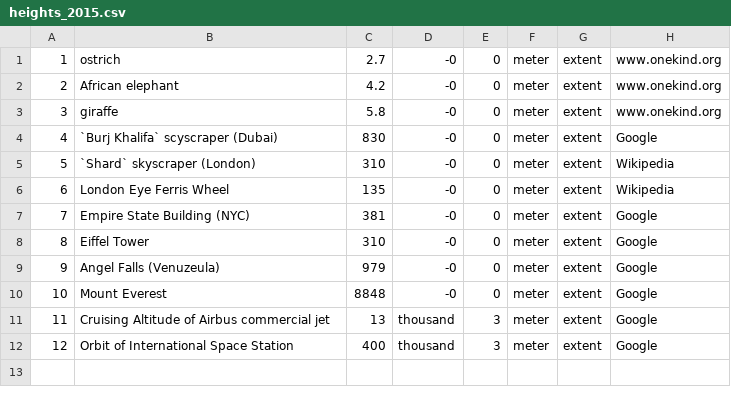
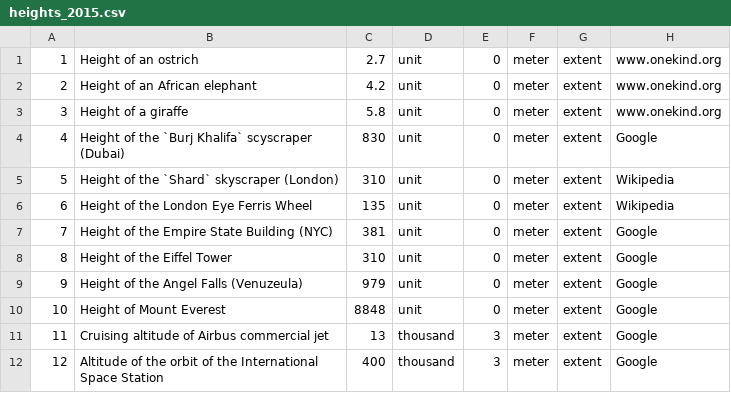
Before and after one commit to andrewcaelliott/my-first-blog, a CSV file: blog/data/heights_2015.csv, drawn as a sheet.

```diff
--- a/blog/data/heights_2015.csv
+++ b/blog/data/heights_2015.csv
@@ -1,12 +1,12 @@
-1,ostrich,2.7,-0,0,meter,extent,www.onekind.org
-2,African elephant,4.2,-0,0,meter,extent,www.onekind.org
-3,giraffe,5.8,-0,0,meter,extent,www.onekind.org
-4,`Burj Khalifa` scyscraper (Dubai),830,-0,0,meter,extent,Google
-5,`Shard` skyscraper (London),310,-0,0,meter,extent,Wikipedia
-6,London Eye Ferris Wheel,135,-0,0,meter,extent,Wikipedia
-7,Empire State Building (NYC),381,-0,0,meter,extent,Google
-8,Eiffel Tower,310,-0,0,meter,extent,Google
-9,Angel Falls (Venuzeula),979,-0,0,meter,extent,Google
-10,Mount Everest,8848,-0,0,meter,extent,Google
-11,Cruising Altitude of Airbus commercial jet,13,thousand,3,meter,extent,Google
-12,Orbit of International Space Station,400,thousand,3,meter,extent,Google
+1,Height of an ostrich,2.7,unit,0,meter,extent,www.onekind.org
+2,Height of an African elephant,4.2,unit,0,meter,extent,www.onekind.org
+3,Height of a giraffe,5.8,unit,0,meter,extent,www.onekind.org
+4,Height of the `Burj Khalifa` scyscraper (Dubai),830,unit,0,meter,extent,Google
+5,Height of the `Shard` skyscraper (London),310,unit,0,meter,extent,Wikipedia
+6,Height of the London Eye Ferris Wheel,135,unit,0,meter,extent,Wikipedia
+7,Height of the Empire State Building (NYC),381,unit,0,meter,extent,Google
+8,Height of the Eiffel Tower,310,unit,0,meter,extent,Google
+9,Height of the Angel Falls (Venuzeula),979,unit,0,meter,extent,Google
+10,Height of Mount Everest,8848,unit,0,meter,extent,Google
+11,Cruising altitude of Airbus commercial jet,13,thousand,3,meter,extent,Google
+12,Altitude of the orbit of the International Space Station,400,thousand,3,meter,extent,Google
```
Also changed, not shown: blog/data/Reference_Lengths.csv, 2 other files.
